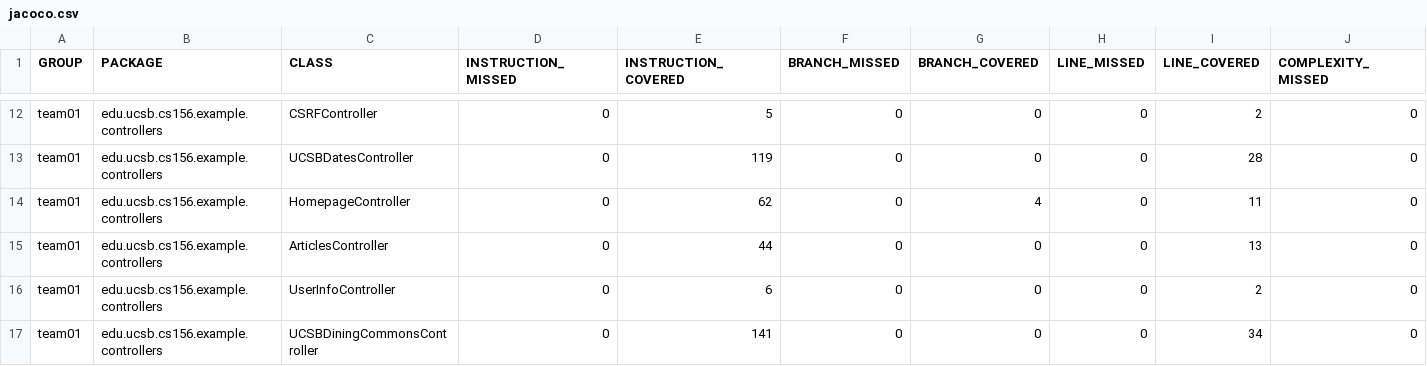
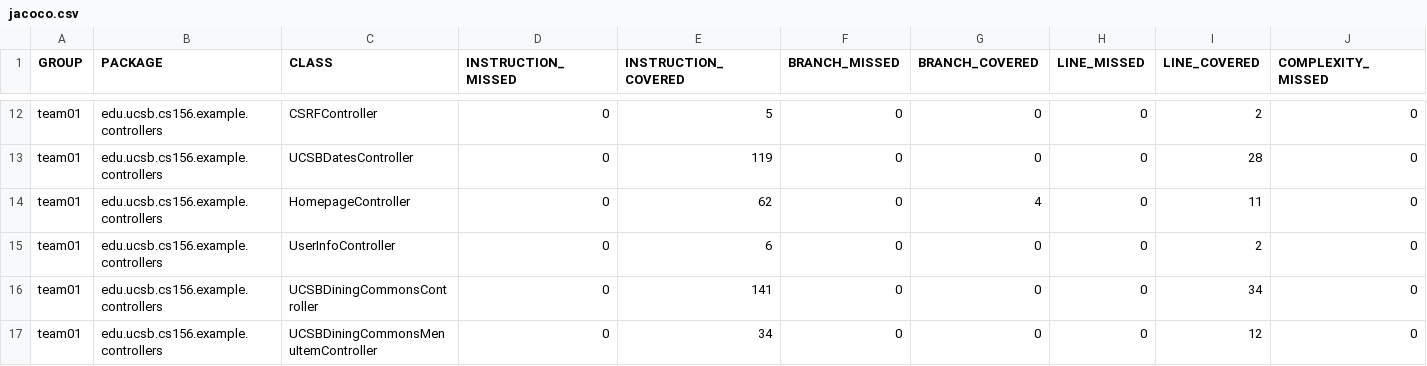
Before and after one commit to ucsb-cs156-f25/team01-f25-13, a CSV file: jacoco/jacoco.csv, drawn as a sheet; only a part is shown, gaps mark what is left out; the shorter side is filled out with more unchanged rows; rows hold the shown columns only; the diff names each change by its address in the sheet, - before the commit and + after, or states it on an @@ line.

Commit message:
Deploying to gh-pages from @ ucsb-cs156-f25/team01-f25-13@1da57902ab0212bc50e6c5c86d75e09998912973 🚀

```diff
--- a/jacoco/jacoco.csv
+++ b/jacoco/jacoco.csv
-row 15: team01 | edu.ucsb.cs156.example.controllers | ArticlesController | 0 | 44 | 0 | 0 | 0 | 13 | 0
```
Also changed, not shown: 7 other files.
